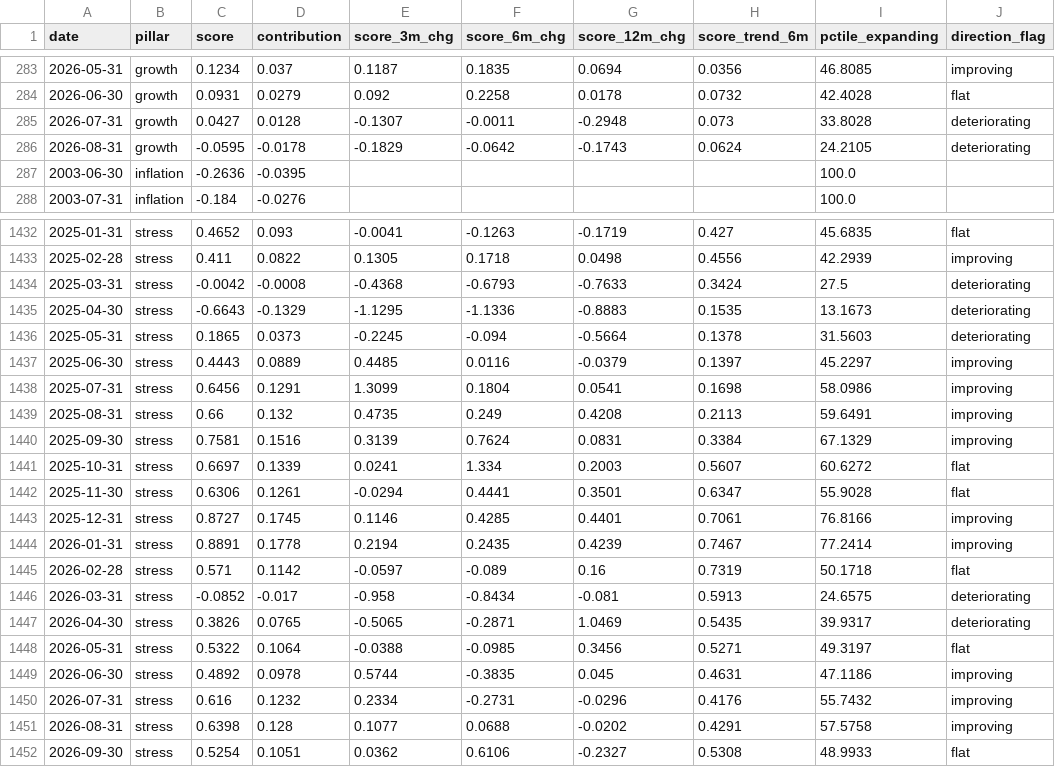
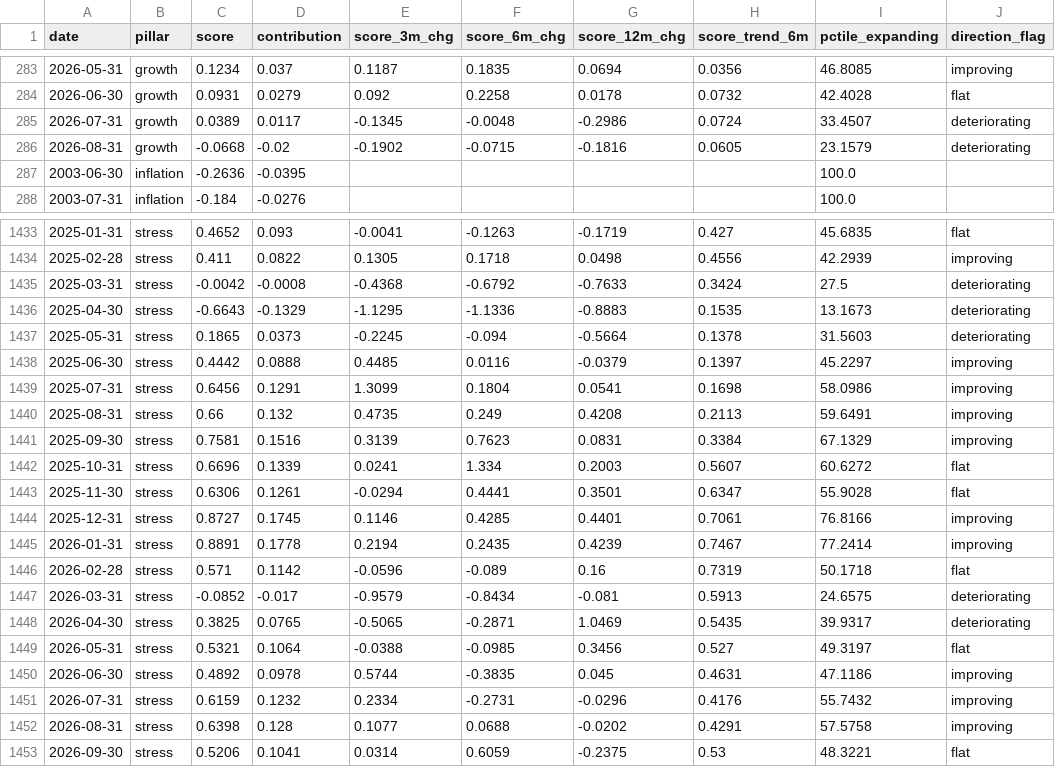
Before and after one commit to ankitv25/Macro-Regime-Score, a CSV file: outputs/monitoring/mrs_pillar_history.csv, drawn as a sheet; only a part is shown, gaps mark what is left out; addresses are those after the commit; the diff covers the shown part only; the diff names each change by its address in the sheet, - before the commit and + after, or states it on an @@ line.

```diff
--- a/outputs/monitoring/mrs_pillar_history.csv
+++ b/outputs/monitoring/mrs_pillar_history.csv
-C285 (score): 0.0427
+C285 (score): 0.0389
-D285 (contribution): 0.0128
+D285 (contribution): 0.0117
-E285 (score_3m_chg): -0.1307
+E285 (score_3m_chg): -0.1345
-F285 (score_6m_chg): -0.0011
+F285 (score_6m_chg): -0.0048
-G285 (score_12m_chg): -0.2948
+G285 (score_12m_chg): -0.2986
-H285 (score_trend_6m): 0.073
+H285 (score_trend_6m): 0.0724
-I285 (pctile_expanding): 33.8028
+I285 (pctile_expanding): 33.4507
-C286 (score): -0.0595
+C286 (score): -0.0668
-D286 (contribution): -0.0178
+D286 (contribution): -0.02
-E286 (score_3m_chg): -0.1829
+E286 (score_3m_chg): -0.1902
-F286 (score_6m_chg): -0.0642
+F286 (score_6m_chg): -0.0715
-G286 (score_12m_chg): -0.1743
+G286 (score_12m_chg): -0.1816
-H286 (score_trend_6m): 0.0624
+H286 (score_trend_6m): 0.0605
-I286 (pctile_expanding): 24.2105
+I286 (pctile_expanding): 23.1579
-F1435 (score_6m_chg): -0.6793
+F1435 (score_6m_chg): -0.6792
-C1438 (score): 0.4443
+C1438 (score): 0.4442
-D1438 (contribution): 0.0889
+D1438 (contribution): 0.0888
-F1441 (score_6m_chg): 0.7624
+F1441 (score_6m_chg): 0.7623
-C1442 (score): 0.6697
+C1442 (score): 0.6696
-E1446 (score_3m_chg): -0.0597
+E1446 (score_3m_chg): -0.0596
-E1447 (score_3m_chg): -0.958
+E1447 (score_3m_chg): -0.9579
-C1448 (score): 0.3826
+C1448 (score): 0.3825
-C1449 (score): 0.5322
+C1449 (score): 0.5321
-H1449 (score_trend_6m): 0.5271
+H1449 (score_trend_6m): 0.527
-C1451 (score): 0.616
+C1451 (score): 0.6159
-C1453 (score): 0.5254
+C1453 (score): 0.5206
-D1453 (contribution): 0.1051
+D1453 (contribution): 0.1041
-E1453 (score_3m_chg): 0.0362
+E1453 (score_3m_chg): 0.0314
-F1453 (score_6m_chg): 0.6106
+F1453 (score_6m_chg): 0.6059
-G1453 (score_12m_chg): -0.2327
+G1453 (score_12m_chg): -0.2375
-H1453 (score_trend_6m): 0.5308
+H1453 (score_trend_6m): 0.53
-I1453 (pctile_expanding): 48.9933
+I1453 (pctile_expanding): 48.3221
```
Also changed, not shown: 1 added row and 12 edited cells elsewhere in this file, outputs/monitoring/mrs_composite_history.csv, outputs/monitoring/mrs_indicator_history.csv, 8 other files.
